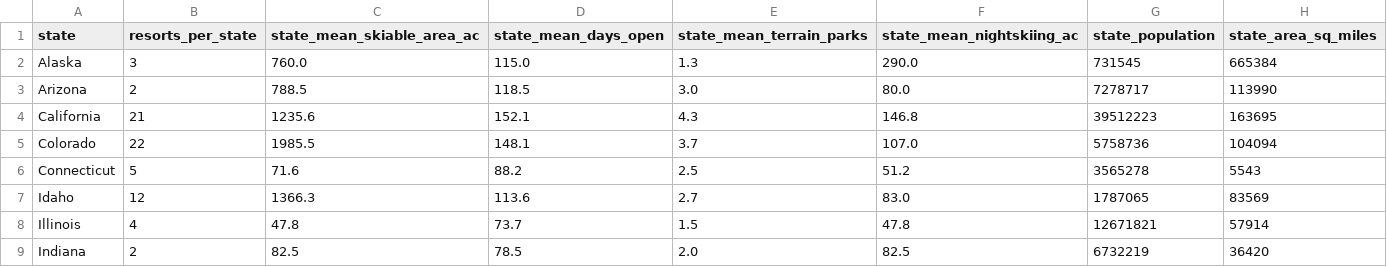
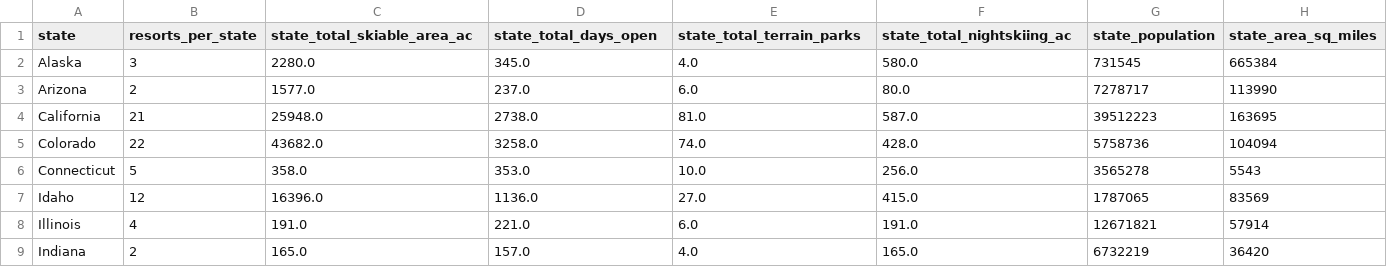
Before and after one commit to BradDoty/DataScienceGuidedCapstone, a CSV file: data/state_summary.csv, drawn as a sheet; only a part is shown; the diff covers the shown part only.

Commit message:
Replaced mean state features with total state features.  Next notebook was probably failing on 0 terrain parks and 0 night skiing acres.

```diff
--- a/data/state_summary.csv
+++ b/data/state_summary.csv
@@ -1,9 +1,9 @@
-state,resorts_per_state,state_mean_skiable_area_ac,state_mean_days_open,state_mean_terrain_parks,state_mean_nightskiing_ac,state_population,state_area_sq_miles
-Alaska,3,760.0,115.0,1.3,290.0,731545,665384
-Arizona,2,788.5,118.5,3.0,80.0,7278717,113990
-California,21,1235.6,152.1,4.3,146.8,39512223,163695
-Colorado,22,1985.5,148.1,3.7,107.0,5758736,104094
-Connecticut,5,71.6,88.2,2.5,51.2,3565278,5543
-Idaho,12,1366.3,113.6,2.7,83.0,1787065,83569
-Illinois,4,47.8,73.7,1.5,47.8,12671821,57914
-Indiana,2,82.5,78.5,2.0,82.5,6732219,36420
+state,resorts_per_state,state_total_skiable_area_ac,state_total_days_open,state_total_terrain_parks,state_total_nightskiing_ac,state_population,state_area_sq_miles
+Alaska,3,2280.0,345.0,4.0,580.0,731545,665384
+Arizona,2,1577.0,237.0,6.0,80.0,7278717,113990
+California,21,25948.0,2738.0,81.0,587.0,39512223,163695
+Colorado,22,43682.0,3258.0,74.0,428.0,5758736,104094
+Connecticut,5,358.0,353.0,10.0,256.0,3565278,5543
+Idaho,12,16396.0,1136.0,27.0,415.0,1787065,83569
+Illinois,4,191.0,221.0,6.0,191.0,12671821,57914
+Indiana,2,165.0,157.0,4.0,165.0,6732219,36420
```
Also changed, not shown: 92 edited cells elsewhere in this file, 1 other file.
